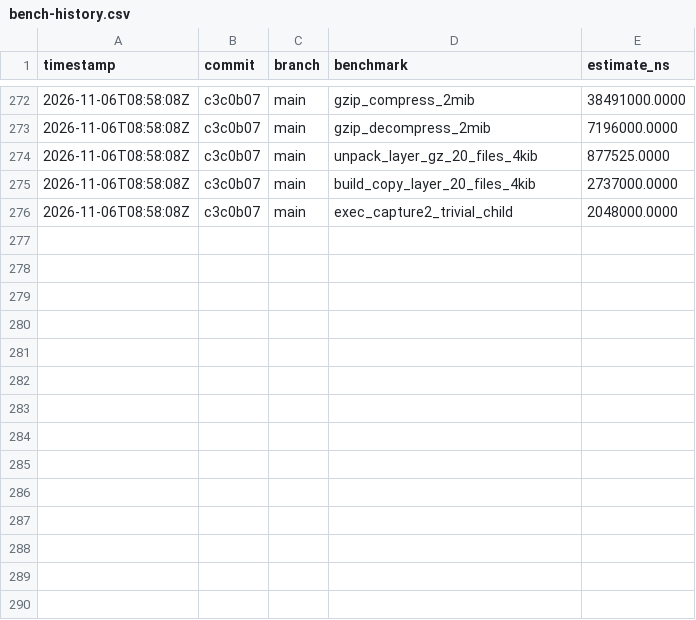
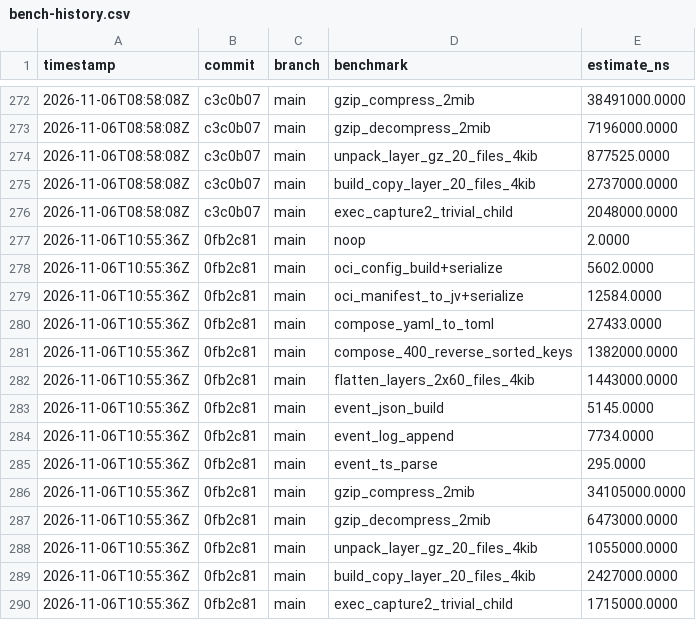
Before and after one commit to MacCracken/stiva, a CSV file: bench-history.csv, drawn as a sheet; only a part is shown, gaps mark what is left out.

```diff
--- a/bench-history.csv
+++ b/bench-history.csv
@@ -276 +276,15 @@ timestamp,commit,branch,benchmark,estimate_ns
 2026-11-06T08:58:08Z,c3c0b07,main,exec_capture2_trivial_child,2048000.0000
+2026-11-06T10:55:36Z,0fb2c81,main,noop,2.0000
+2026-11-06T10:55:36Z,0fb2c81,main,oci_config_build+serialize,5602.0000
+2026-11-06T10:55:36Z,0fb2c81,main,oci_manifest_to_jv+serialize,12584.0000
+2026-11-06T10:55:36Z,0fb2c81,main,compose_yaml_to_toml,27433.0000
+2026-11-06T10:55:36Z,0fb2c81,main,compose_400_reverse_sorted_keys,1382000.0000
+2026-11-06T10:55:36Z,0fb2c81,main,flatten_layers_2x60_files_4kib,1443000.0000
+2026-11-06T10:55:36Z,0fb2c81,main,event_json_build,5145.0000
+2026-11-06T10:55:36Z,0fb2c81,main,event_log_append,7734.0000
+2026-11-06T10:55:36Z,0fb2c81,main,event_ts_parse,295.0000
+2026-11-06T10:55:36Z,0fb2c81,main,gzip_compress_2mib,34105000.0000
+2026-11-06T10:55:36Z,0fb2c81,main,gzip_decompress_2mib,6473000.0000
+2026-11-06T10:55:36Z,0fb2c81,main,unpack_layer_gz_20_files_4kib,1055000.0000
+2026-11-06T10:55:36Z,0fb2c81,main,build_copy_layer_20_files_4kib,2427000.0000
+2026-11-06T10:55:36Z,0fb2c81,main,exec_capture2_trivial_child,1715000.0000
```
Also changed, not shown: 57 other files.
